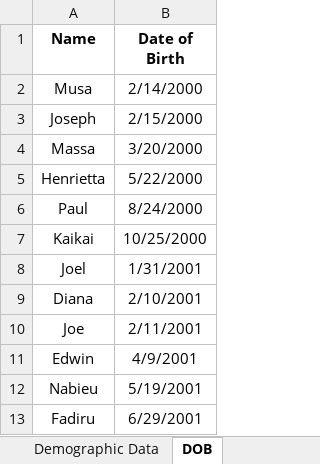
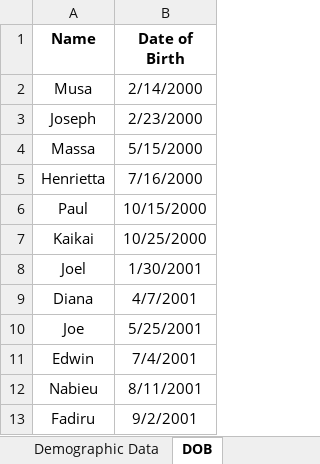
Before and after one commit to HGeorgeWilliams/We-Yone-Python-Club, an Excel workbook: Tutorials/source_files_aug2/plotdata.xlsx, sheet DOB, drawn as a sheet; values as stored, in another font and other column widths than the file's, no borders; the diff names each change by its address in the sheet, - before the commit and + after, or states it on an @@ line.

Commit message:
Add files via upload

```diff
--- a/Tutorials/source_files_aug2/plotdata.xlsx (sheet DOB)
+++ b/Tutorials/source_files_aug2/plotdata.xlsx (sheet DOB)
-B3 (Date of Birth): 2/15/2000
+B3 (Date of Birth): 2/23/2000
-B4 (Date of Birth): 3/20/2000
+B4 (Date of Birth): 5/15/2000
-B5 (Date of Birth): 5/22/2000
+B5 (Date of Birth): 7/16/2000
-B6 (Date of Birth): 8/24/2000
+B6 (Date of Birth): 10/15/2000
-B8 (Date of Birth): 1/31/2001
+B8 (Date of Birth): 1/30/2001
-B9 (Date of Birth): 2/10/2001
+B9 (Date of Birth): 4/7/2001
-B10 (Date of Birth): 2/11/2001
+B10 (Date of Birth): 5/25/2001
-B11 (Date of Birth): 4/9/2001
+B11 (Date of Birth): 7/4/2001
-B12 (Date of Birth): 5/19/2001
+B12 (Date of Birth): 8/11/2001
-B13 (Date of Birth): 6/29/2001
+B13 (Date of Birth): 9/2/2001
```
